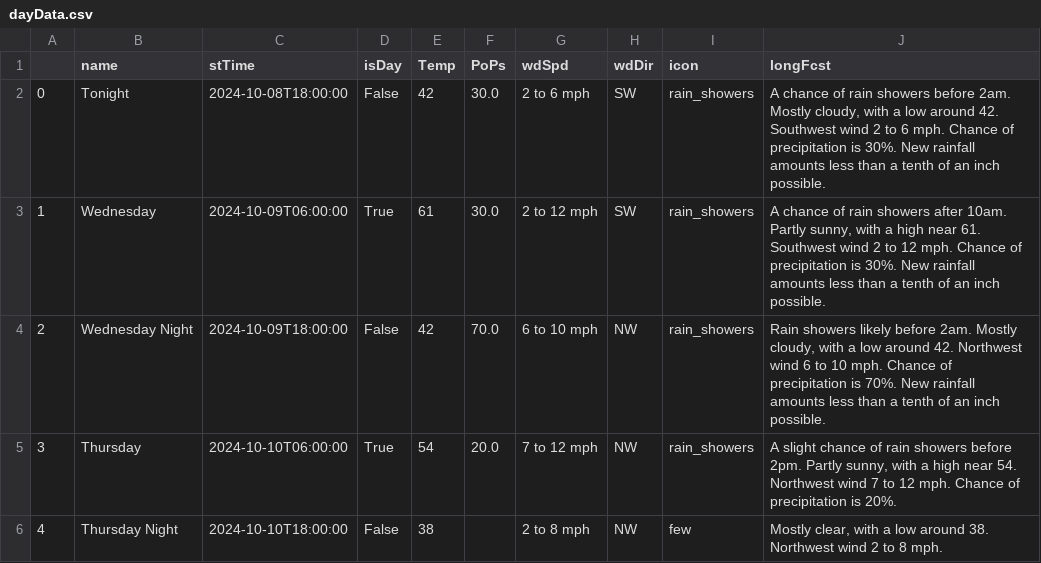
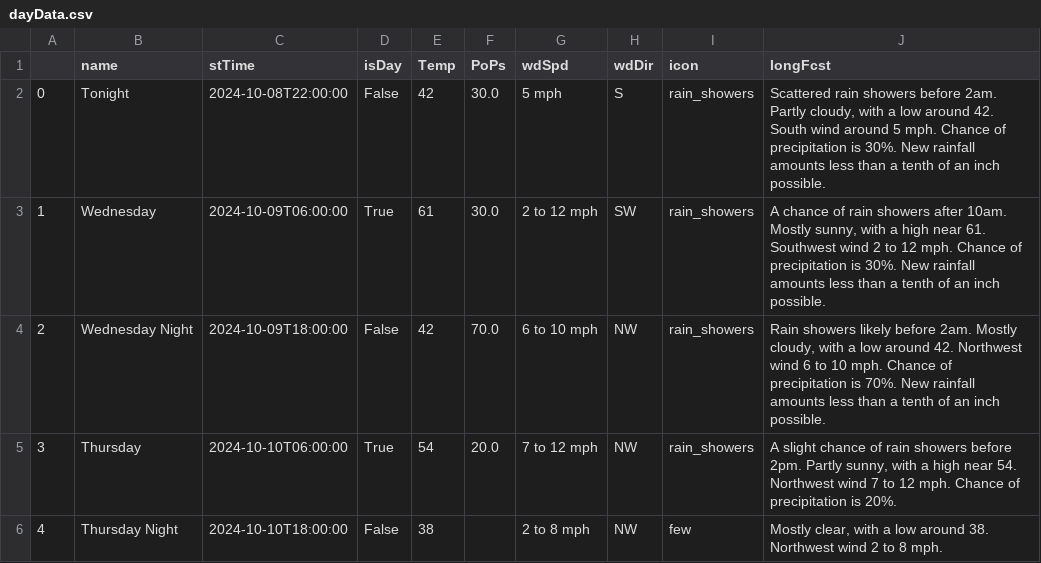
Before and after one commit to avinasharavind/weather-dashboard, a CSV file: static/files/dayData.csv, drawn as a sheet; only a part is shown.

```diff
--- a/static/files/dayData.csv
+++ b/static/files/dayData.csv
@@ -1,4 +1,4 @@
 ,name,stTime,isDay,Temp,PoPs,wdSpd,wdDir,icon,longFcst
-0,Tonight,2024-10-08T18:00:00,False,42,30.0,2 to 6 mph,SW,rain_showers,"A chance of rain showers before 2am. Mostly cloudy, with a low around 42. Southwest wind 2 to 6 mph. Chance of precipitation is 30%. New rainfall amounts less than a tenth of an inch possible."
-1,Wednesday,2024-10-09T06:00:00,True,61,30.0,2 to 12 mph,SW,rain_showers,"A chance of rain showers after 10am. Partly sunny, with a high near 61. Southwest wind 2 to 12 mph. Chance of precipitation is 30%. New rainfall amounts less than a tenth of an inch possible."
+0,Tonight,2024-10-08T22:00:00,False,42,30.0,5 mph,S,rain_showers,"Scattered rain showers before 2am. Partly cloudy, with a low around 42. South wind around 5 mph. Chance of precipitation is 30%. New rainfall amounts less than a tenth of an inch possible."
+1,Wednesday,2024-10-09T06:00:00,True,61,30.0,2 to 12 mph,SW,rain_showers,"A chance of rain showers after 10am. Mostly sunny, with a high near 61. Southwest wind 2 to 12 mph. Chance of precipitation is 30%. New rainfall amounts less than a tenth of an inch possible."
 2,Wednesday Night,2024-10-09T18:00:00,False,42,70.0,6 to 10 mph,NW,rain_showers,"Rain showers likely before 2am. Mostly cloudy, with a low around 42. Northwest wind 6 to 10 mph. Chance of precipitation is 70%. New rainfall amounts less than a tenth of an inch possible."
```
Also changed, not shown: static/files/hourData.csv, 3 other files.
